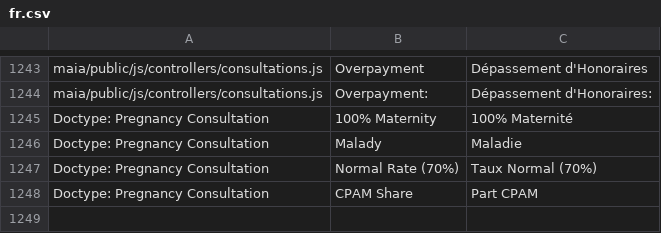
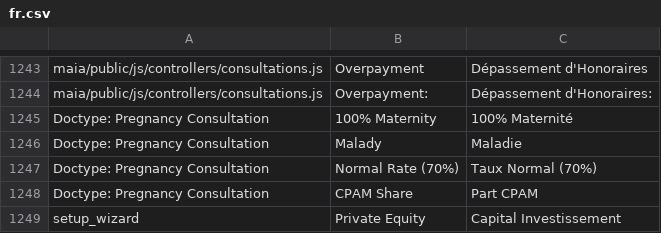
Before and after one commit to dokos-io/maia, a CSV file: maia/translations/fr.csv, drawn as a sheet; only a part is shown, gaps mark what is left out.

Commit message:
Setup wizard refactor + customer issue correction

```diff
--- a/maia/translations/fr.csv
+++ b/maia/translations/fr.csv
@@ -1248 +1248,2 @@ Doctype: Pregnancy Consultation,Normal Rate (70%),Taux Normal (70%)
 Doctype: Pregnancy Consultation,CPAM Share,Part CPAM
+setup_wizard,Private Equity,Capital Investissement
```
Also changed, not shown: 9 other files.
